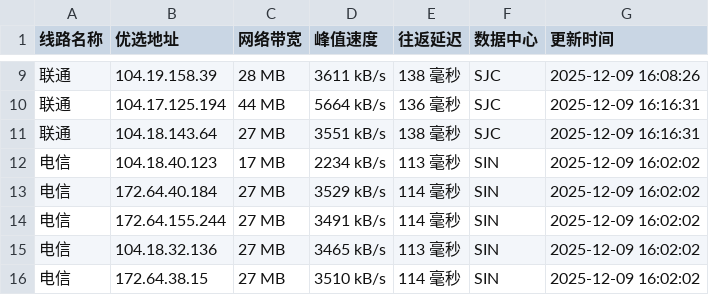
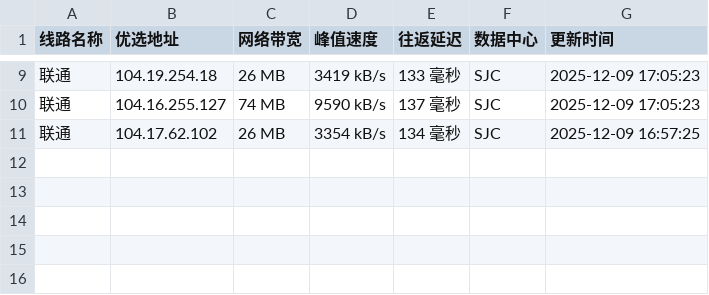
Before and after one commit to xing2kong/cfipv4db, a CSV file: cfip.csv, drawn as a sheet; only a part is shown, gaps mark what is left out; the diff covers the shown part only.

```diff
--- a/cfip.csv
+++ b/cfip.csv
@@ -9,8 +9,3 @@
-联通,104.19.158.39,28 MB,3611 kB/s,138 毫秒,SJC,2025-12-09 16:08:26
-联通,104.17.125.194,44 MB,5664 kB/s,136 毫秒,SJC,2025-12-09 16:16:31
-联通,104.18.143.64,27 MB,3551 kB/s,138 毫秒,SJC,2025-12-09 16:16:31
-电信,104.18.40.123,17 MB,2234 kB/s,113 毫秒,SIN,2025-12-09 16:02:02
-电信,172.64.40.184,27 MB,3529 kB/s,114 毫秒,SIN,2025-12-09 16:02:02
-电信,172.64.155.244,27 MB,3491 kB/s,114 毫秒,SIN,2025-12-09 16:02:02
-电信,104.18.32.136,27 MB,3465 kB/s,113 毫秒,SIN,2025-12-09 16:02:02
-电信,172.64.38.15,27 MB,3510 kB/s,114 毫秒,SIN,2025-12-09 16:02:02
+联通,104.19.254.18,26 MB,3419 kB/s,133 毫秒,SJC,2025-12-09 17:05:23
+联通,104.16.255.127,74 MB,9590 kB/s,137 毫秒,SJC,2025-12-09 17:05:23
+联通,104.17.62.102,26 MB,3354 kB/s,134 毫秒,SJC,2025-12-09 16:57:25
```
Also changed, not shown: 2 added rows, 2 removed rows and 24 edited cells elsewhere in this file, 1 other file.
